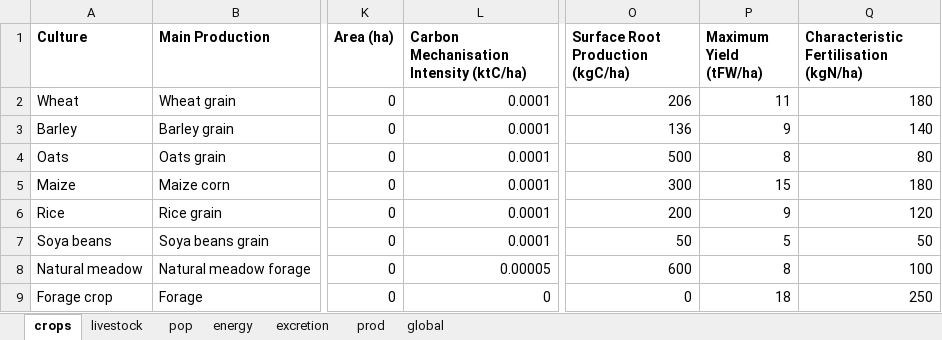
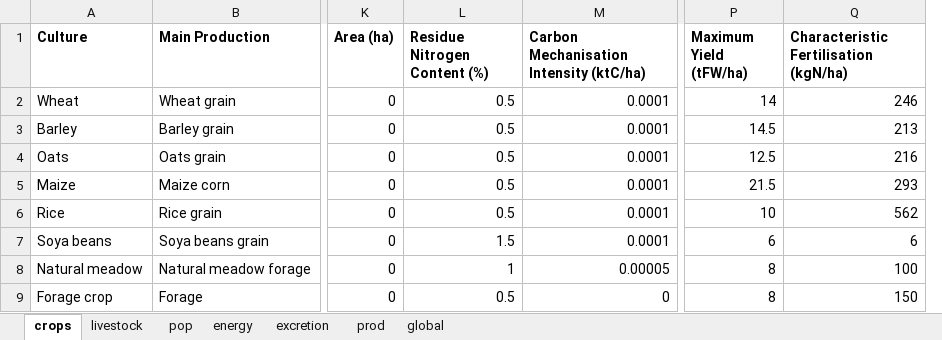
Before and after one commit to AdrienFausteGay/GRAFS-E, an Excel workbook: example/GRAFS_project_example_C_prospect.xlsx, sheet crops, drawn as a sheet; only a part is shown, gaps mark what is left out; values as stored, in another font and other column widths than the file's, no borders; removed rows and columns are numbered as before the commit, all else as after; the diff names each change by its address in the sheet, - before the commit and + after, or states it on an @@ line.

```diff
--- a/example/GRAFS_project_example_C_prospect.xlsx (sheet crops)
+++ b/example/GRAFS_project_example_C_prospect.xlsx (sheet crops)
+column L (Residue Nitrogen Content (%)), rows 2-9: 0.5 | 0.5 | 0.5 | 0.5 | 0.5 | 1.5 | 1 | 0.5
-column O (Surface Root Production (kgC/ha)), rows 2-9: 206 | 136 | 500 | 300 | 200 | 50 | 600 | 0
-P2 (Maximum Yield (tFW/ha)): 11
+P2 (Maximum Yield (tFW/ha)): 14
-Q2: 180
+Q2: 246
-P3 (Maximum Yield (tFW/ha)): 9
+P3 (Maximum Yield (tFW/ha)): 14.5
-Q3: 140
+Q3: 213
-P4 (Maximum Yield (tFW/ha)): 8
+P4 (Maximum Yield (tFW/ha)): 12.5
-Q4: 80
+Q4: 216
-P5 (Maximum Yield (tFW/ha)): 15
+P5 (Maximum Yield (tFW/ha)): 21.5
-Q5: 180
+Q5: 293
-P6 (Maximum Yield (tFW/ha)): 9
+P6 (Maximum Yield (tFW/ha)): 10
-Q6: 120
+Q6: 562
-P7 (Maximum Yield (tFW/ha)): 5
+P7 (Maximum Yield (tFW/ha)): 6
-Q7: 50
+Q7: 6
-P9 (Maximum Yield (tFW/ha)): 18
+P9 (Maximum Yield (tFW/ha)): 8
-Q9: 250
+Q9: 150
```
Also changed, not shown: sheet global, example/GRAFS_data_example_C_prospect.xlsx, 2 other files.
